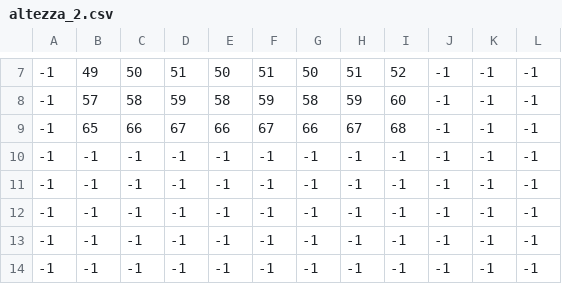
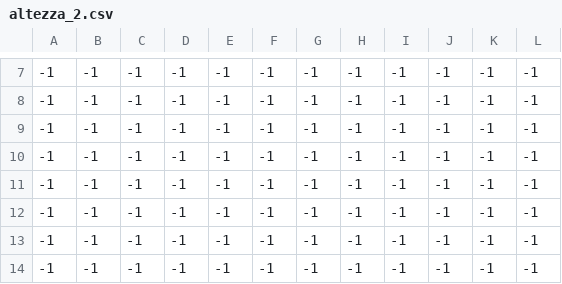
Before and after one commit to BmattiaDEV/Pokemon-Project, a CSV file: tilted/exports/altezza_2.csv, drawn as a sheet; only a part is shown, gaps mark what is left out; the diff covers the shown part only; the diff names each change by its address in the sheet, - before the commit and + after, or states it on an @@ line.

```diff
--- a/tilted/exports/altezza_2.csv
+++ b/tilted/exports/altezza_2.csv
-B7: 49
+B7: -1
-C7: 50
+C7: -1
-D7: 51
+D7: -1
-E7: 50
+E7: -1
-F7: 51
+F7: -1
-G7: 50
+G7: -1
-H7: 51
+H7: -1
-I7: 52
+I7: -1
-B8: 57
+B8: -1
-C8: 58
+C8: -1
-D8: 59
+D8: -1
-E8: 58
+E8: -1
-F8: 59
+F8: -1
-G8: 58
+G8: -1
-H8: 59
+H8: -1
-I8: 60
+I8: -1
-B9: 65
+B9: -1
-C9: 66
+C9: -1
-D9: 67
+D9: -1
-E9: 66
+E9: -1
-F9: 67
+F9: -1
-G9: 66
+G9: -1
-H9: 67
+H9: -1
-I9: 68
+I9: -1
```
Also changed, not shown: 31 edited cells elsewhere in this file, tilted/exports/altezza_0.csv, tilted/exports/altezza_1.csv, 36 other files.
